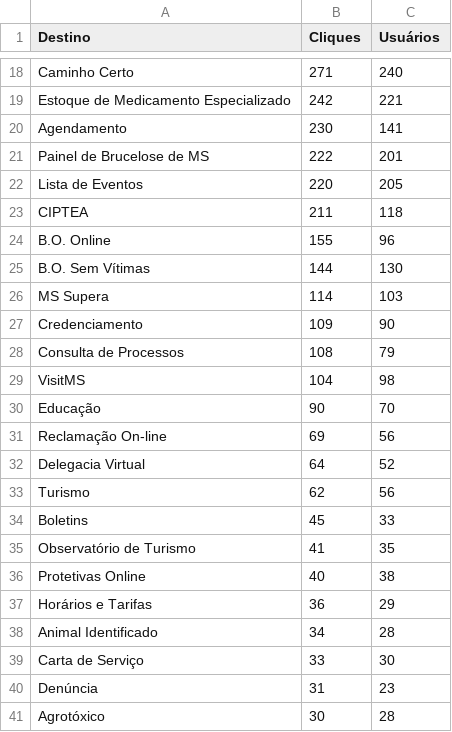
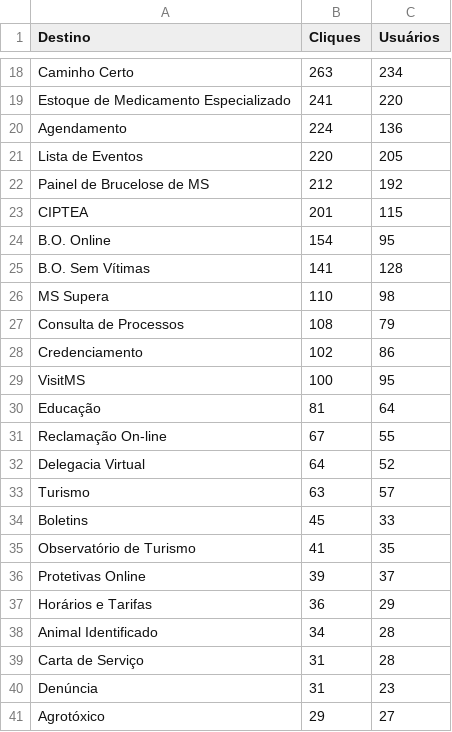
Before and after one commit to fabioramos-02/matomo, a CSV file: matomo-analytics-dashboard/exports/ga_links.csv, drawn as a sheet; only a part is shown, gaps mark what is left out; removed rows and columns are numbered as before the commit, all else as after; the diff covers the shown part only; the diff names each change by its address in the sheet, - before the commit and + after, or states it on an @@ line.

```diff
--- a/matomo-analytics-dashboard/exports/ga_links.csv
+++ b/matomo-analytics-dashboard/exports/ga_links.csv
-B18 (Cliques): 271
+B18 (Cliques): 263
-C18 (Usuários): 240
+C18 (Usuários): 234
-B19 (Cliques): 242
+B19 (Cliques): 241
-C19 (Usuários): 221
+C19 (Usuários): 220
-B20 (Cliques): 230
+B20 (Cliques): 224
-C20 (Usuários): 141
+C20 (Usuários): 136
-row 21: Painel de Brucelose de MS | 222 | 201
+row 22: Painel de Brucelose de MS | 212 | 192
-B23 (Cliques): 211
+B23 (Cliques): 201
-C23 (Usuários): 118
+C23 (Usuários): 115
-B24 (Cliques): 155
+B24 (Cliques): 154
-C24 (Usuários): 96
+C24 (Usuários): 95
-B25 (Cliques): 144
+B25 (Cliques): 141
-C25 (Usuários): 130
+C25 (Usuários): 128
-B26 (Cliques): 114
+B26 (Cliques): 110
-C26 (Usuários): 103
+C26 (Usuários): 98
-row 27: Credenciamento | 109 | 90
+row 28: Credenciamento | 102 | 86
-B29 (Cliques): 104
+B29 (Cliques): 100
-C29 (Usuários): 98
+C29 (Usuários): 95
-B30 (Cliques): 90
+B30 (Cliques): 81
-C30 (Usuários): 70
+C30 (Usuários): 64
-B31 (Cliques): 69
+B31 (Cliques): 67
-C31 (Usuários): 56
+C31 (Usuários): 55
-B33 (Cliques): 62
+B33 (Cliques): 63
-C33 (Usuários): 56
+C33 (Usuários): 57
-B36 (Cliques): 40
+B36 (Cliques): 39
-C36 (Usuários): 38
+C36 (Usuários): 37
-B39 (Cliques): 33
+B39 (Cliques): 31
-C39 (Usuários): 30
+C39 (Usuários): 28
-B41 (Cliques): 30
+B41 (Cliques): 29
-C41 (Usuários): 28
+C41 (Usuários): 27
```
Also changed, not shown: 1 added row, 1 removed row and 39 edited cells elsewhere in this file, matomo-analytics-dashboard/exports/ga_cities.csv, matomo-analytics-dashboard/exports/ga_funnel.csv, 4 other files.
